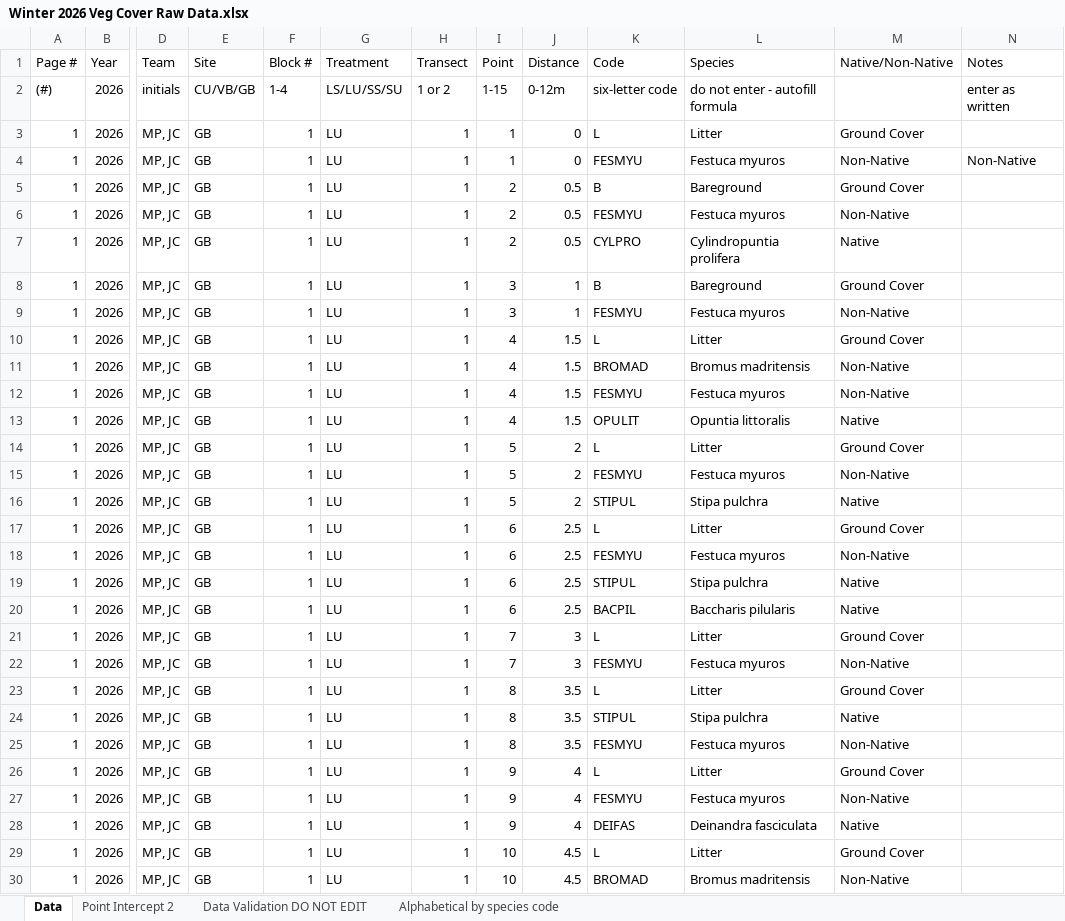
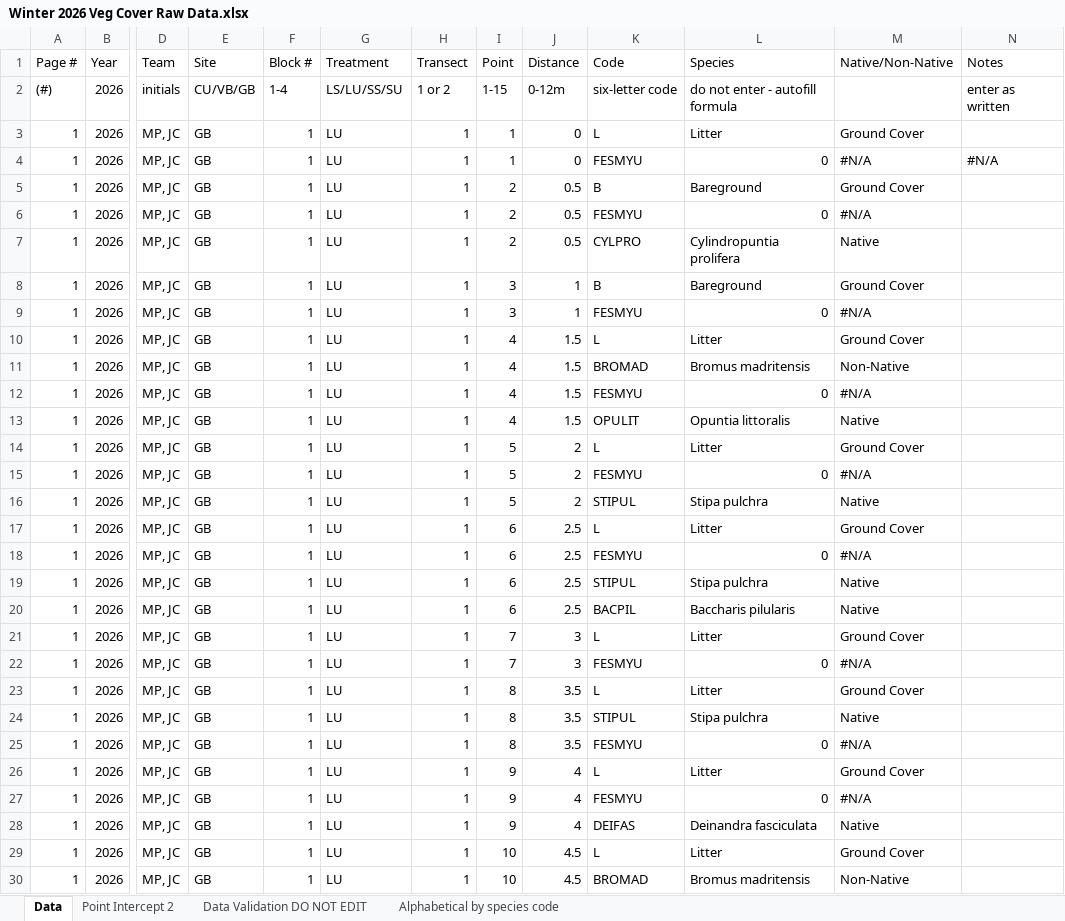
Before and after one commit to slillywh/FuelMod_Quant26, an Excel workbook: FuelMod_Quant2026/Winter 2026 Veg Cover Raw Data.xlsx, sheet Data, drawn as a sheet; only a part is shown, gaps mark what is left out; values as stored, in another font and other column widths than the file's, no cell formats; the diff covers the shown part only; the diff names each change by its address in the sheet, - before the commit and + after, or states it on an @@ line.

Commit message:
Made some MAJOR CHANGES
Fixing species and scientific names, look at mutates and case whens if there are any issues (make sure all NAs are removed for species list)

```diff
--- a/FuelMod_Quant2026/Winter 2026 Veg Cover Raw Data.xlsx (sheet Data)
+++ b/FuelMod_Quant2026/Winter 2026 Veg Cover Raw Data.xlsx (sheet Data)
-L4 (Species): Festuca myuros
+L4 (Species): 0
-M4 (Native/Non-Native): Non-Native
+M4 (Native/Non-Native): #N/A
-N4 (Notes): Non-Native
+N4 (Notes): #N/A
-L6 (Species): Festuca myuros
+L6 (Species): 0
-M6 (Native/Non-Native): Non-Native
+M6 (Native/Non-Native): #N/A
-L9 (Species): Festuca myuros
+L9 (Species): 0
-M9 (Native/Non-Native): Non-Native
+M9 (Native/Non-Native): #N/A
-L12 (Species): Festuca myuros
+L12 (Species): 0
-M12 (Native/Non-Native): Non-Native
+M12 (Native/Non-Native): #N/A
-L15 (Species): Festuca myuros
+L15 (Species): 0
-M15 (Native/Non-Native): Non-Native
+M15 (Native/Non-Native): #N/A
-L18 (Species): Festuca myuros
+L18 (Species): 0
-M18 (Native/Non-Native): Non-Native
+M18 (Native/Non-Native): #N/A
-L22 (Species): Festuca myuros
+L22 (Species): 0
-M22 (Native/Non-Native): Non-Native
+M22 (Native/Non-Native): #N/A
-L25 (Species): Festuca myuros
+L25 (Species): 0
-M25 (Native/Non-Native): Non-Native
+M25 (Native/Non-Native): #N/A
-L27 (Species): Festuca myuros
+L27 (Species): 0
-M27 (Native/Non-Native): Non-Native
+M27 (Native/Non-Native): #N/A
```
Also changed, not shown: 188 edited cells elsewhere in this sheet, sheet Alphabetical by species code, sheet Data Validation DO NOT EDIT, cell formats, FuelMod_Quant2026/FuelMod September & October 2023 Veg Cover Data.xlsx, 2 other files.
